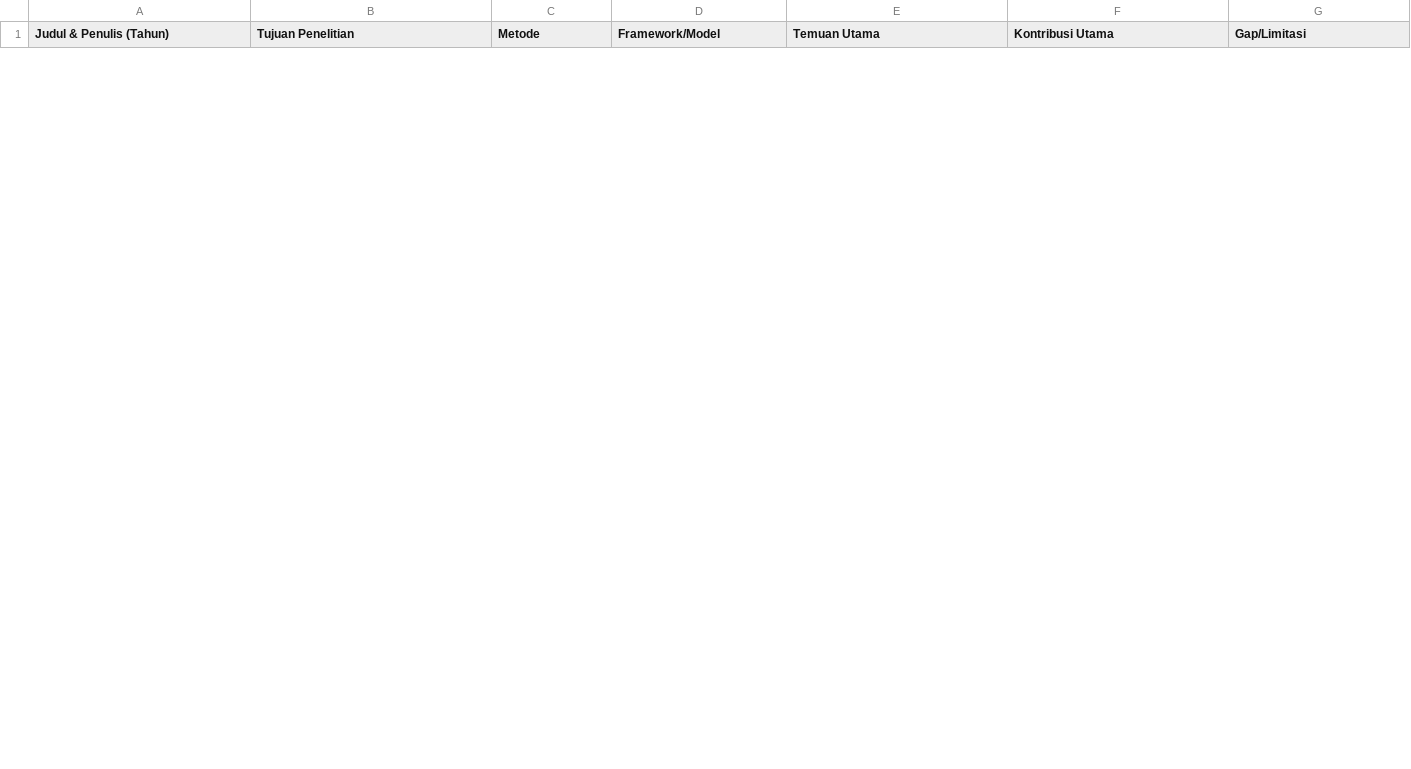
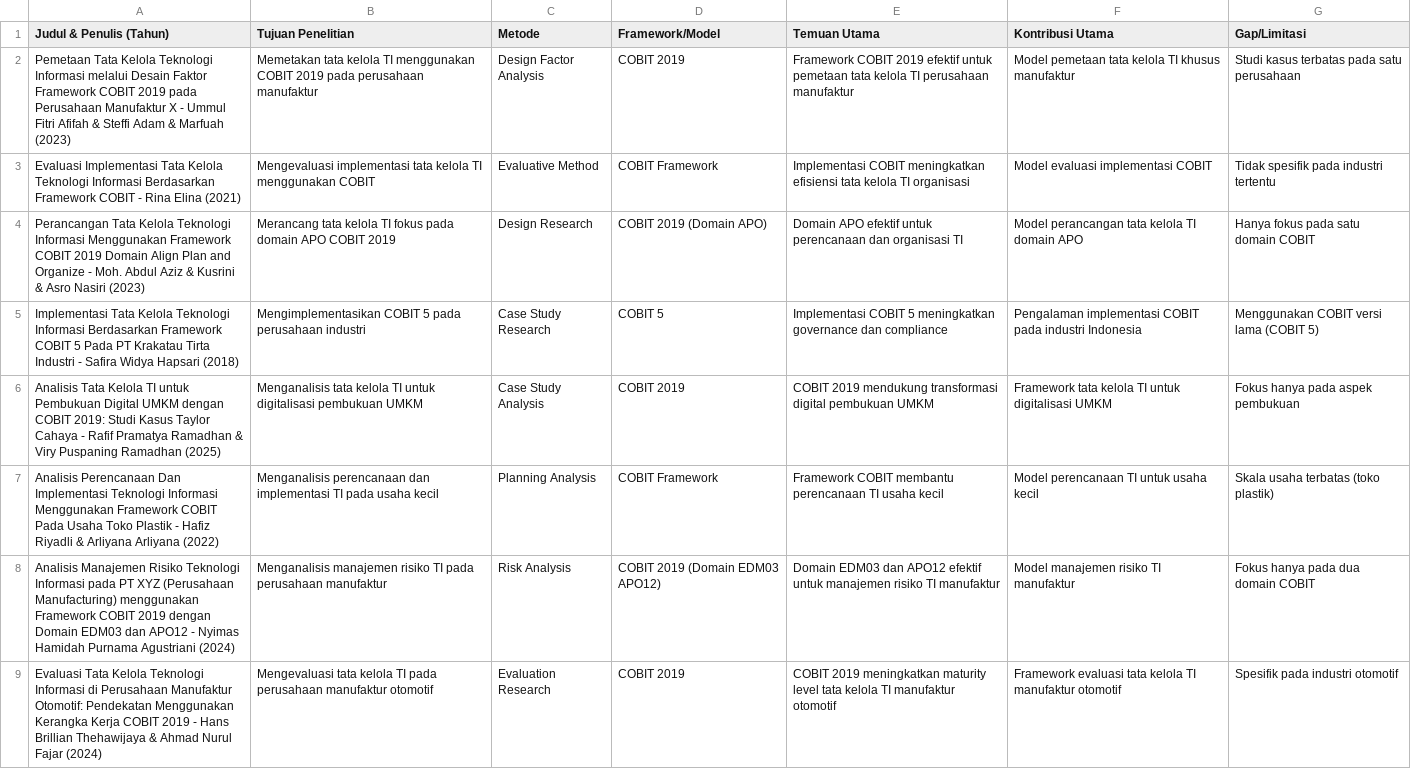
Before and after one commit to roqianjas/unm-s7, a CSV file: tugas-selesai/03_it_governance/SLR_Tabel_IT_Governance.csv, drawn as a sheet; only a part is shown; the diff covers the shown part only.

Commit message:
docs(it-governance): update SLR table and report with new studies
Update the Systematic Literature Review table and markdown report with 8 new Indonesian research articles on IT governance in manufacturing companies, including revised analysis, findings, and references.

```diff
--- a/tugas-selesai/03_it_governance/SLR_Tabel_IT_Governance.csv
+++ b/tugas-selesai/03_it_governance/SLR_Tabel_IT_Governance.csv
@@ -9,0 +2,8 @@ Judul & Penulis (Tahun),Tujuan Penelitian,Metode,Framework/Model,Temuan Utama,Ko
+"Pemetaan Tata Kelola Teknologi Informasi melalui Desain Faktor Framework COBIT 2019 pada Perusahaan Manufaktur X - Ummul Fitri Afifah & Steffi Adam & Marfuah (2023)",Memetakan tata kelola TI menggunakan COBIT 2019 pada perusahaan manufaktur,Design Factor Analysis,COBIT 2019,Framework COBIT 2019 efektif untuk pemetaan tata kelola TI perusahaan manufaktur,Model pemetaan tata kelola TI khusus manufaktur,Studi kasus terbatas pada satu perusahaan
+"Evaluasi Implementasi Tata Kelola Teknologi Informasi Berdasarkan Framework COBIT - Rina Elina (2021)",Mengevaluasi implementasi tata kelola TI menggunakan COBIT,Evaluative Method,COBIT Framework,Implementasi COBIT meningkatkan efisiensi tata kelola TI organisasi,Model evaluasi implementasi COBIT,Tidak spesifik pada industri tertentu
+"Perancangan Tata Kelola Teknologi Informasi Menggunakan Framework COBIT 2019 Domain Align Plan and Organize - Moh. Abdul Aziz & Kusrini & Asro Nasiri (2023)",Merancang tata kelola TI fokus pada domain APO COBIT 2019,Design Research,COBIT 2019 (Domain APO),Domain APO efektif untuk perencanaan dan organisasi TI,Model perancangan tata kelola TI domain APO,Hanya fokus pada satu domain COBIT
+"Implementasi Tata Kelola Teknologi Informasi Berdasarkan Framework COBIT 5 Pada PT Krakatau Tirta Industri - Safira Widya Hapsari (2018)",Mengimplementasikan COBIT 5 pada perusahaan industri,Case Study Research,COBIT 5,Implementasi COBIT 5 meningkatkan governance dan compliance,Pengalaman implementasi COBIT pada industri Indonesia,Menggunakan COBIT versi lama (COBIT 5)
+"Analisis Tata Kelola TI untuk Pembukuan Digital UMKM dengan COBIT 2019: Studi Kasus Taylor Cahaya - Rafif Pramatya Ramadhan & Viry Puspaning Ramadhan (2025)",Menganalisis tata kelola TI untuk digitalisasi pembukuan UMKM,Case Study Analysis,COBIT 2019,COBIT 2019 mendukung transformasi digital pembukuan UMKM,Framework tata kelola TI untuk digitalisasi UMKM,Fokus hanya pada aspek pembukuan
+"Analisis Perencanaan Dan Implementasi Teknologi Informasi Menggunakan Framework COBIT Pada Usaha Toko Plastik - Hafiz Riyadli & Arliyana Arliyana (2022)",Menganalisis perencanaan dan implementasi TI pada usaha kecil,Planning Analysis,COBIT Framework,Framework COBIT membantu perencanaan TI usaha kecil,Model perencanaan TI untuk usaha kecil,Skala usaha terbatas (toko plastik)
+"Analisis Manajemen Risiko Teknologi Informasi pada PT XYZ (Perusahaan Manufacturing) menggunakan Framework COBIT 2019 dengan Domain EDM03 dan APO12 - Nyimas Hamidah Purnama Agustriani (2024)",Menganalisis manajemen risiko TI pada perusahaan manufaktur,Risk Analysis,COBIT 2019 (Domain EDM03 APO12),Domain EDM03 dan APO12 efektif untuk manajemen risiko TI manufaktur,Model manajemen risiko TI manufaktur,Fokus hanya pada dua domain COBIT
+"Evaluasi Tata Kelola Teknologi Informasi di Perusahaan Manufaktur Otomotif: Pendekatan Menggunakan Kerangka Kerja COBIT 2019 - Hans Brillian Thehawijaya & Ahmad Nurul Fajar (2024)",Mengevaluasi tata kelola TI pada perusahaan manufaktur otomotif,Evaluation Research,COBIT 2019,COBIT 2019 meningkatkan maturity level tata kelola TI manufaktur otomotif,Framework evaluasi tata kelola TI manufaktur otomotif,Spesifik pada industri otomotif
```
Also changed, not shown: 8 removed rows elsewhere in this file, 1 other file.
